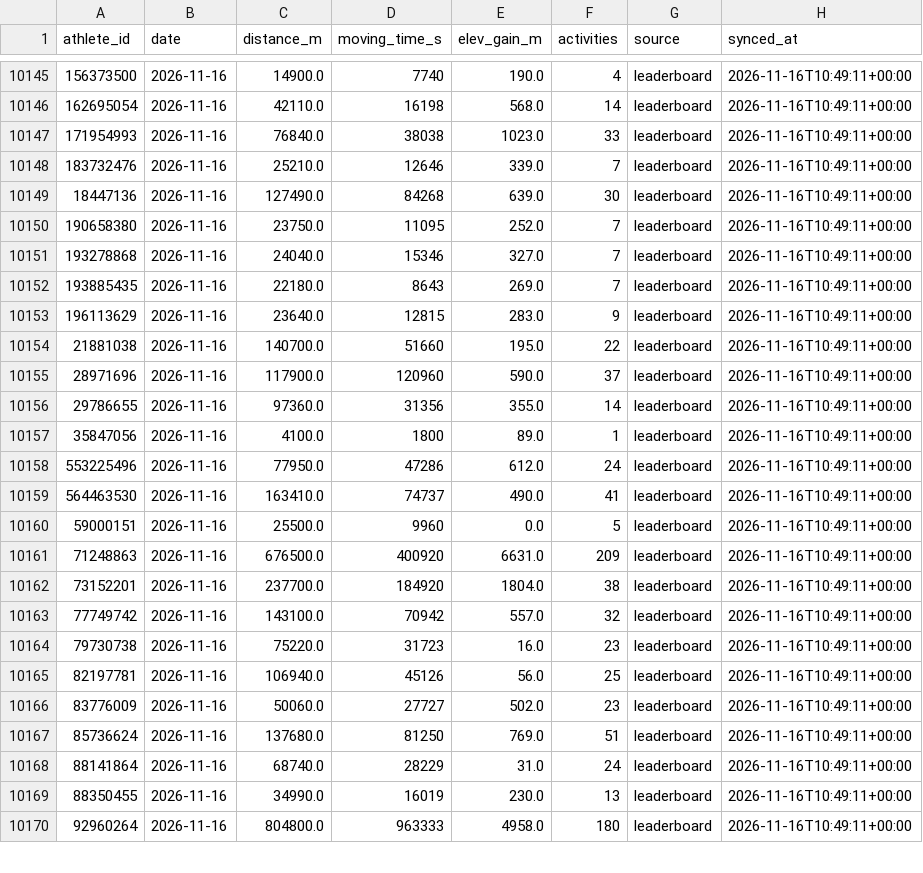
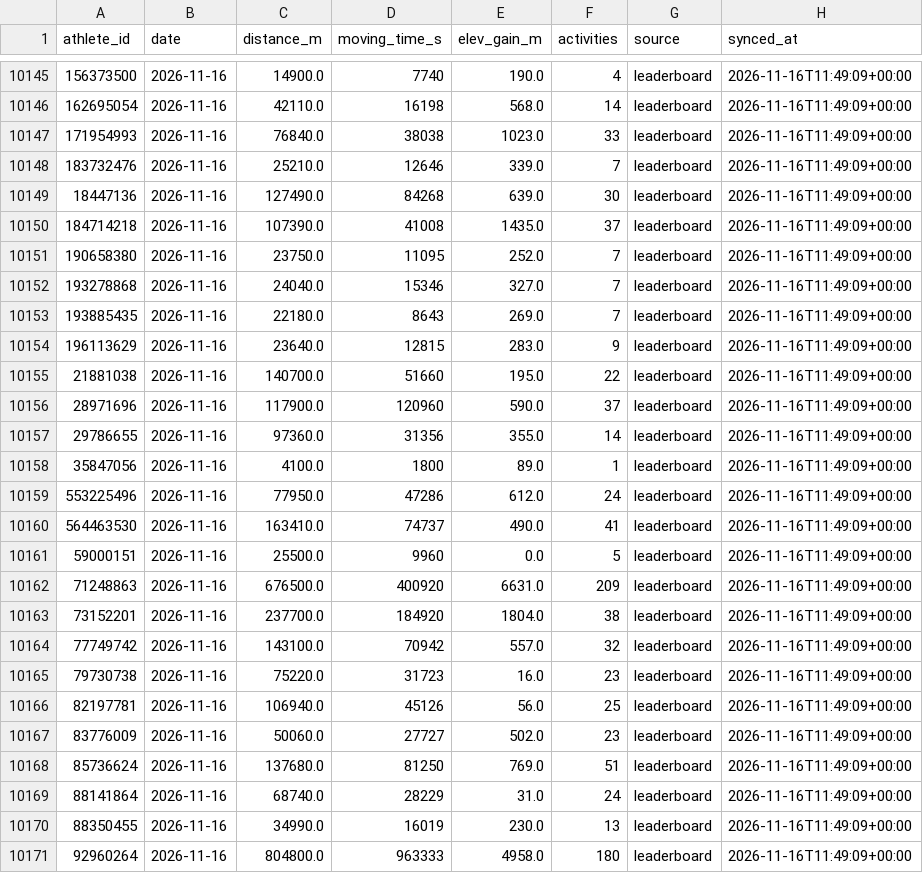
Before and after one commit to 40SAR-Data-Team/BdeAnnivVirtChallenge, a CSV file: backend/statistics/statistics.csv, drawn as a sheet; only a part is shown, gaps mark what is left out; the diff covers the shown part only.

```diff
--- a/backend/statistics/statistics.csv
+++ b/backend/statistics/statistics.csv
@@ -10145,26 +10145,27 @@ athlete_id,date,distance_m,moving_time_s,elev_gain_m,activities,source,synced_at
-156373500,2026-11-16,14900.0,7740,190.0,4,leaderboard,2026-11-16T10:49:11+00:00
-162695054,2026-11-16,42110.0,16198,568.0,14,leaderboard,2026-11-16T10:49:11+00:00
-171954993,2026-11-16,76840.0,38038,1023.0,33,leaderboard,2026-11-16T10:49:11+00:00
-183732476,2026-11-16,25210.0,12646,339.0,7,leaderboard,2026-11-16T10:49:11+00:00
-18447136,2026-11-16,127490.0,84268,639.0,30,leaderboard,2026-11-16T10:49:11+00:00
-190658380,2026-11-16,23750.0,11095,252.0,7,leaderboard,2026-11-16T10:49:11+00:00
-193278868,2026-11-16,24040.0,15346,327.0,7,leaderboard,2026-11-16T10:49:11+00:00
-193885435,2026-11-16,22180.0,8643,269.0,7,leaderboard,2026-11-16T10:49:11+00:00
-196113629,2026-11-16,23640.0,12815,283.0,9,leaderboard,2026-11-16T10:49:11+00:00
-21881038,2026-11-16,140700.0,51660,195.0,22,leaderboard,2026-11-16T10:49:11+00:00
-28971696,2026-11-16,117900.0,120960,590.0,37,leaderboard,2026-11-16T10:49:11+00:00
-29786655,2026-11-16,97360.0,31356,355.0,14,leaderboard,2026-11-16T10:49:11+00:00
-35847056,2026-11-16,4100.0,1800,89.0,1,leaderboard,2026-11-16T10:49:11+00:00
-553225496,2026-11-16,77950.0,47286,612.0,24,leaderboard,2026-11-16T10:49:11+00:00
-564463530,2026-11-16,163410.0,74737,490.0,41,leaderboard,2026-11-16T10:49:11+00:00
-59000151,2026-11-16,25500.0,9960,0.0,5,leaderboard,2026-11-16T10:49:11+00:00
-71248863,2026-11-16,676500.0,400920,6631.0,209,leaderboard,2026-11-16T10:49:11+00:00
-73152201,2026-11-16,237700.0,184920,1804.0,38,leaderboard,2026-11-16T10:49:11+00:00
-77749742,2026-11-16,143100.0,70942,557.0,32,leaderboard,2026-11-16T10:49:11+00:00
-79730738,2026-11-16,75220.0,31723,16.0,23,leaderboard,2026-11-16T10:49:11+00:00
-82197781,2026-11-16,106940.0,45126,56.0,25,leaderboard,2026-11-16T10:49:11+00:00
-83776009,2026-11-16,50060.0,27727,502.0,23,leaderboard,2026-11-16T10:49:11+00:00
-85736624,2026-11-16,137680.0,81250,769.0,51,leaderboard,2026-11-16T10:49:11+00:00
-88141864,2026-11-16,68740.0,28229,31.0,24,leaderboard,2026-11-16T10:49:11+00:00
-88350455,2026-11-16,34990.0,16019,230.0,13,leaderboard,2026-11-16T10:49:11+00:00
-92960264,2026-11-16,804800.0,963333,4958.0,180,leaderboard,2026-11-16T10:49:11+00:00
+156373500,2026-11-16,14900.0,7740,190.0,4,leaderboard,2026-11-16T11:49:09+00:00
+162695054,2026-11-16,42110.0,16198,568.0,14,leaderboard,2026-11-16T11:49:09+00:00
+171954993,2026-11-16,76840.0,38038,1023.0,33,leaderboard,2026-11-16T11:49:09+00:00
+183732476,2026-11-16,25210.0,12646,339.0,7,leaderboard,2026-11-16T11:49:09+00:00
+18447136,2026-11-16,127490.0,84268,639.0,30,leaderboard,2026-11-16T11:49:09+00:00
+184714218,2026-11-16,107390.0,41008,1435.0,37,leaderboard,2026-11-16T11:49:09+00:00
+190658380,2026-11-16,23750.0,11095,252.0,7,leaderboard,2026-11-16T11:49:09+00:00
+193278868,2026-11-16,24040.0,15346,327.0,7,leaderboard,2026-11-16T11:49:09+00:00
+193885435,2026-11-16,22180.0,8643,269.0,7,leaderboard,2026-11-16T11:49:09+00:00
+196113629,2026-11-16,23640.0,12815,283.0,9,leaderboard,2026-11-16T11:49:09+00:00
+21881038,2026-11-16,140700.0,51660,195.0,22,leaderboard,2026-11-16T11:49:09+00:00
+28971696,2026-11-16,117900.0,120960,590.0,37,leaderboard,2026-11-16T11:49:09+00:00
+29786655,2026-11-16,97360.0,31356,355.0,14,leaderboard,2026-11-16T11:49:09+00:00
+35847056,2026-11-16,4100.0,1800,89.0,1,leaderboard,2026-11-16T11:49:09+00:00
+553225496,2026-11-16,77950.0,47286,612.0,24,leaderboard,2026-11-16T11:49:09+00:00
+564463530,2026-11-16,163410.0,74737,490.0,41,leaderboard,2026-11-16T11:49:09+00:00
+59000151,2026-11-16,25500.0,9960,0.0,5,leaderboard,2026-11-16T11:49:09+00:00
+71248863,2026-11-16,676500.0,400920,6631.0,209,leaderboard,2026-11-16T11:49:09+00:00
+73152201,2026-11-16,237700.0,184920,1804.0,38,leaderboard,2026-11-16T11:49:09+00:00
+77749742,2026-11-16,143100.0,70942,557.0,32,leaderboard,2026-11-16T11:49:09+00:00
+79730738,2026-11-16,75220.0,31723,16.0,23,leaderboard,2026-11-16T11:49:09+00:00
+82197781,2026-11-16,106940.0,45126,56.0,25,leaderboard,2026-11-16T11:49:09+00:00
+83776009,2026-11-16,50060.0,27727,502.0,23,leaderboard,2026-11-16T11:49:09+00:00
+85736624,2026-11-16,137680.0,81250,769.0,51,leaderboard,2026-11-16T11:49:09+00:00
+88141864,2026-11-16,68740.0,28229,31.0,24,leaderboard,2026-11-16T11:49:09+00:00
+88350455,2026-11-16,34990.0,16019,230.0,13,leaderboard,2026-11-16T11:49:09+00:00
+92960264,2026-11-16,804800.0,963333,4958.0,180,leaderboard,2026-11-16T11:49:09+00:00
```
Also changed, not shown: 124 edited cells elsewhere in this file, backend/members/member_count.csv, 2 other files.
